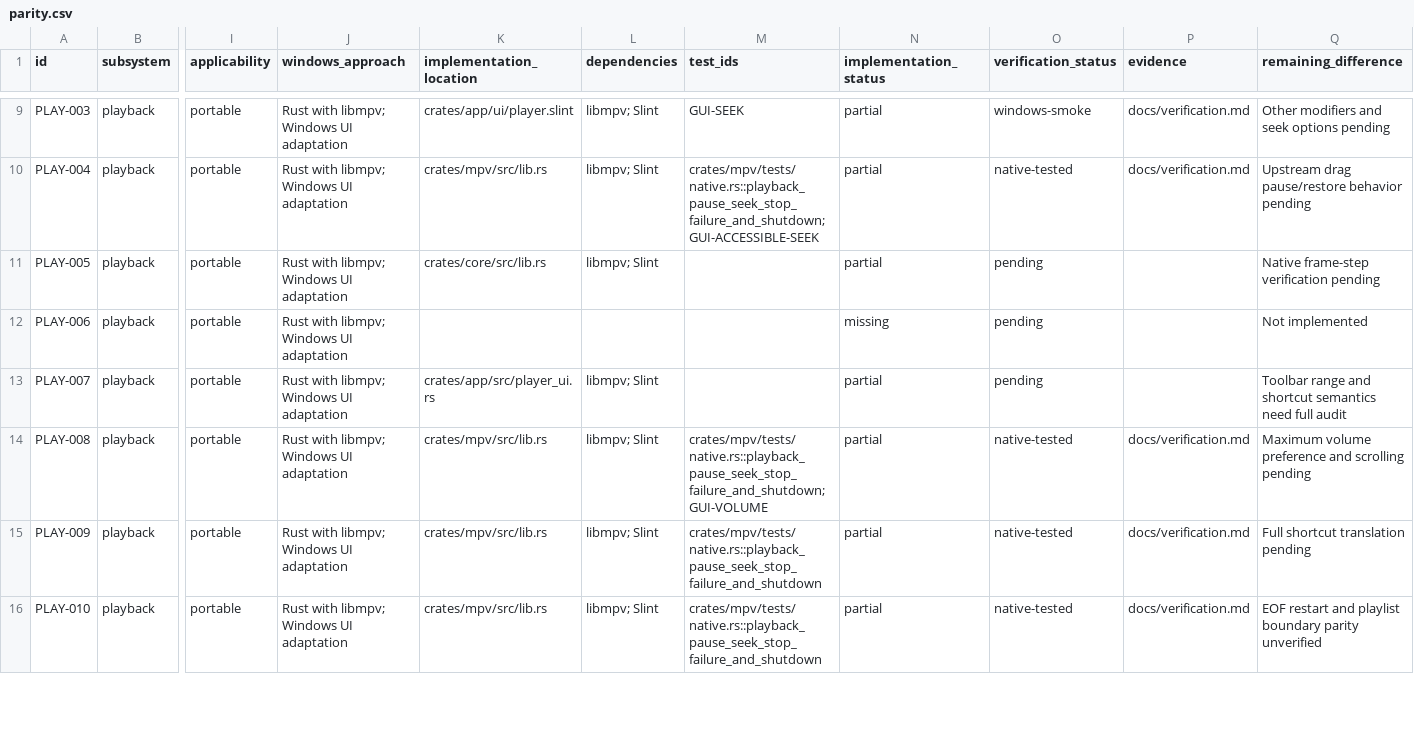
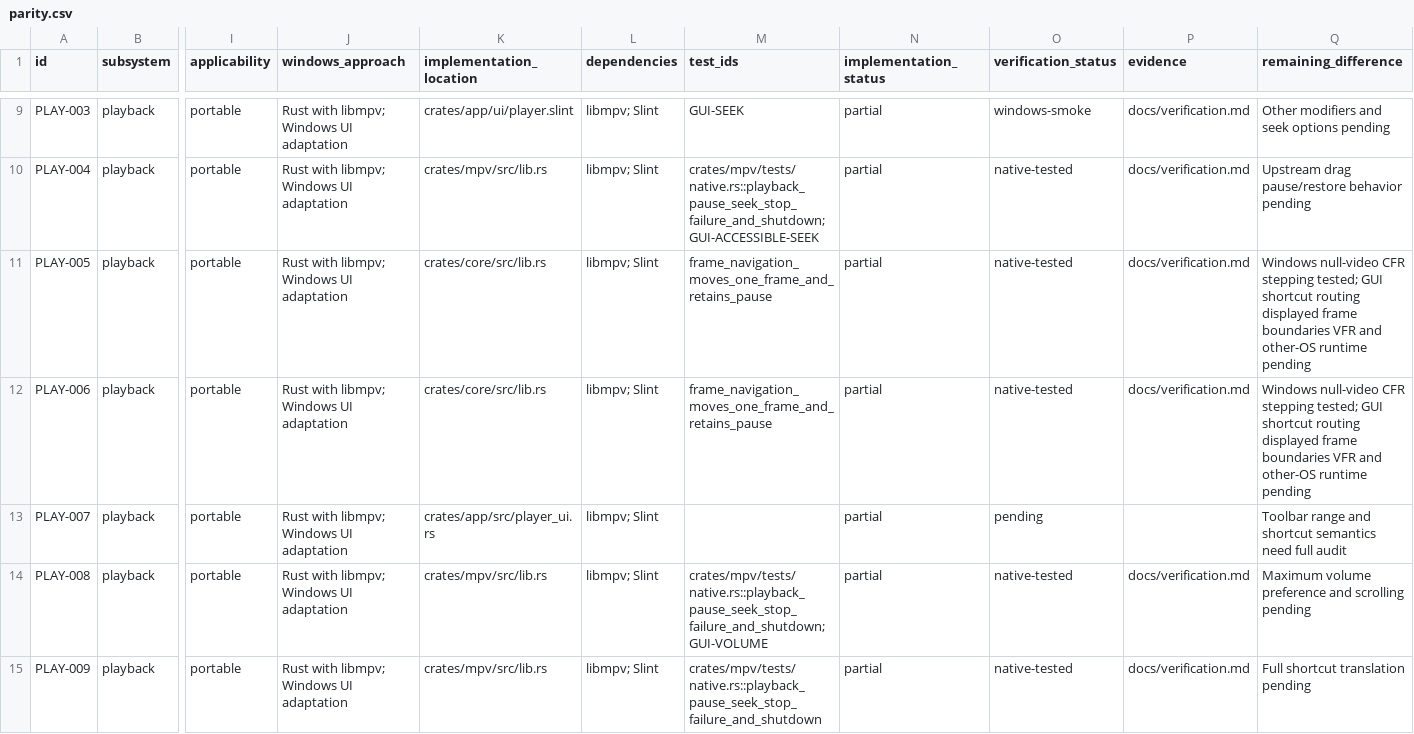
Before and after one commit to deminden/riina, a CSV file: docs/parity.csv, drawn as a sheet; only a part is shown, gaps mark what is left out; the shorter side is filled out with more unchanged rows; the diff names each change by its address in the sheet, - before the commit and + after, or states it on an @@ line.

Commit message:
Add backward frame navigation and source-matched shortcut priority

```diff
--- a/docs/parity.csv
+++ b/docs/parity.csv
-M11:M12 (test_ids): (empty)
+M11:M12 (test_ids): frame_navigation_moves_one_frame_and_retains_pause
-O11:O12 (verification_status): pending
+O11:O12 (verification_status): native-tested
-P11:P12 (evidence): (empty)
+P11:P12 (evidence): docs/verification.md
-Q11 (remaining_difference): Native frame-step verification pending
+Q11 (remaining_difference): Windows null-video CFR stepping tested; GUI shortcut routing displayed frame boundaries VFR and other-OS runtime pending
-K12 (implementation_location): (empty)
+K12 (implementation_location): crates/core/src/lib.rs
-L12 (dependencies): (empty)
+L12 (dependencies): libmpv; Slint
-N12 (implementation_status): missing
+N12 (implementation_status): partial
-Q12 (remaining_difference): Not implemented
+Q12 (remaining_difference): Windows null-video CFR stepping tested; GUI shortcut routing displayed frame boundaries VFR and other-OS runtime pending
```
Also changed, not shown: 6 other files.
